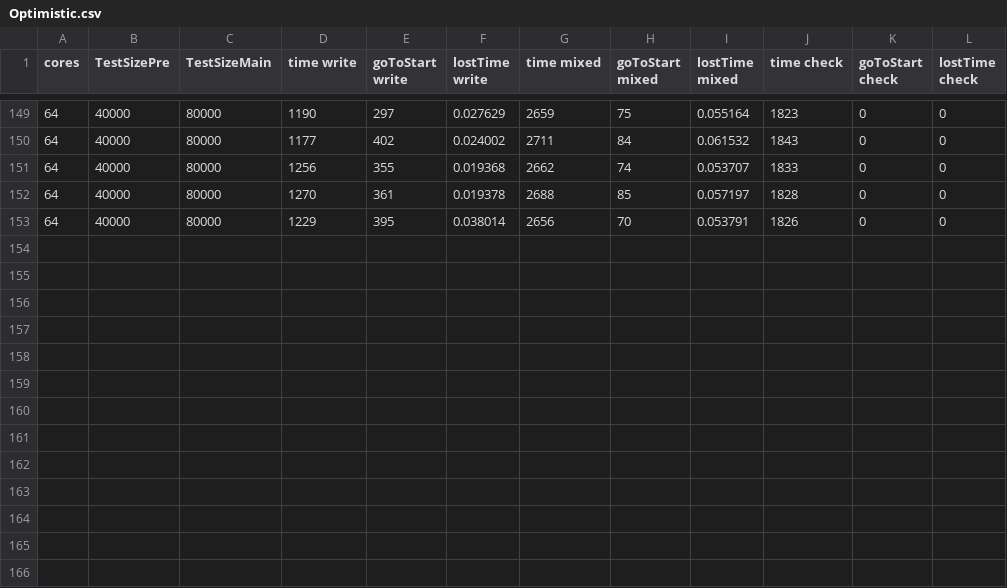
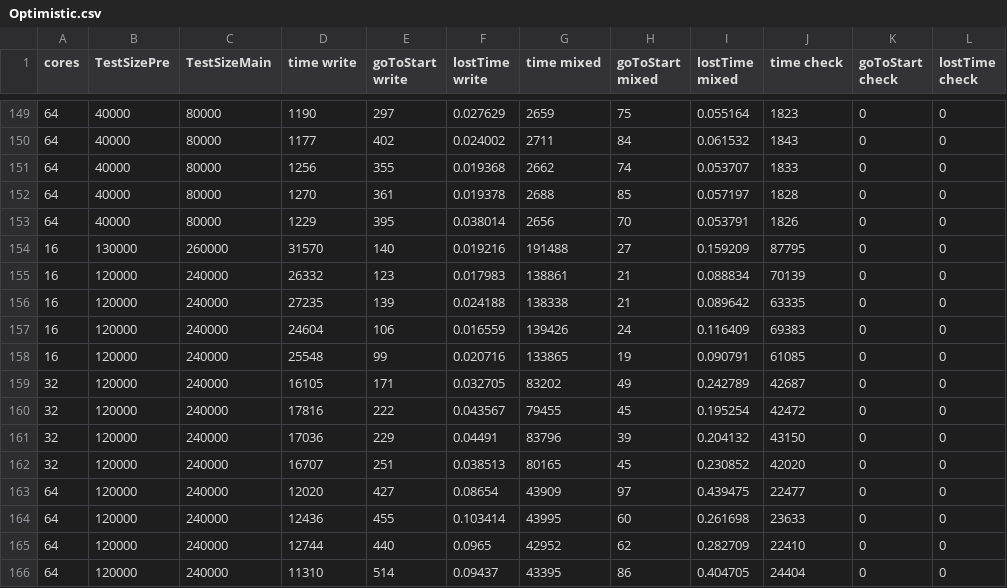
Before and after one commit to dza1/ListBasedSet, a CSV file: result/Optimistic.csv, drawn as a sheet; only a part is shown, gaps mark what is left out.

```diff
--- a/result/Optimistic.csv
+++ b/result/Optimistic.csv
@@ -153 +153,14 @@ cores,TestSizePre,TestSizeMain,time write,goToStart write,lostTime write,time mi
 64,40000,80000,1229,395,0.038014,2656,70,0.053791,1826,0,0
+16,130000,260000,31570,140,0.019216,191488,27,0.159209,87795,0,0
+16,120000,240000,26332,123,0.017983,138861,21,0.088834,70139,0,0
+16,120000,240000,27235,139,0.024188,138338,21,0.089642,63335,0,0
+16,120000,240000,24604,106,0.016559,139426,24,0.116409,69383,0,0
+16,120000,240000,25548,99,0.020716,133865,19,0.090791,61085,0,0
+32,120000,240000,16105,171,0.032705,83202,49,0.242789,42687,0,0
+32,120000,240000,17816,222,0.043567,79455,45,0.195254,42472,0,0
+32,120000,240000,17036,229,0.04491,83796,39,0.204132,43150,0,0
+32,120000,240000,16707,251,0.038513,80165,45,0.230852,42020,0,0
+64,120000,240000,12020,427,0.08654,43909,97,0.439475,22477,0,0
+64,120000,240000,12436,455,0.103414,43995,60,0.261698,23633,0,0
+64,120000,240000,12744,440,0.0965,42952,62,0.282709,22410,0,0
+64,120000,240000,11310,514,0.09437,43395,86,0.404705,24404,0,0
```
Also changed, not shown: result/Lazy.csv, result/Lazy_mem.csv, 11 other files.
